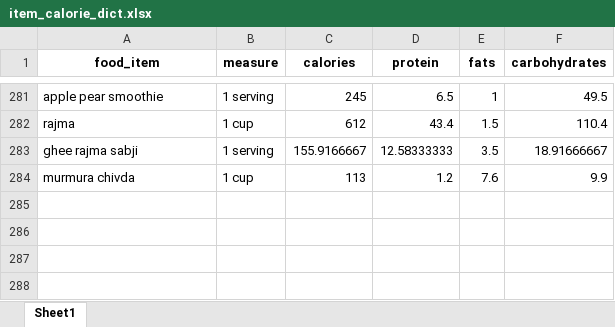
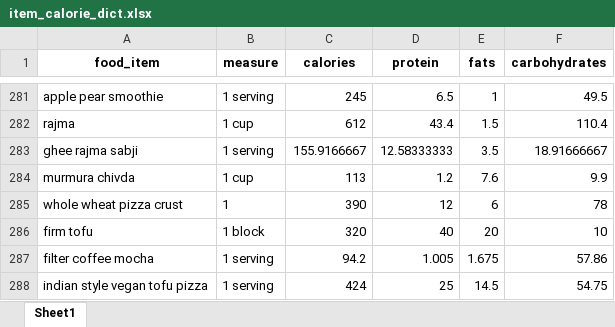
Before and after one commit to anudurup/my_daily_calorie_counter_app, an Excel workbook: item_calorie_dict.xlsx, sheet Sheet1, drawn as a sheet; only a part is shown, gaps mark what is left out; values as stored, in another font and other column widths than the file's, no borders; the diff names each change by its address in the sheet, - before the commit and + after, or states it on an @@ line.

```diff
--- a/item_calorie_dict.xlsx (sheet Sheet1)
+++ b/item_calorie_dict.xlsx (sheet Sheet1)
+row 285: whole wheat pizza crust | 1 | 390 | 12 | 6 | 78
+row 286: firm tofu | 1 block | 320 | 40 | 20 | 10
+row 287: filter coffee mocha | 1 serving | 94.2 | 1.005 | 1.675 | 57.86
+row 288: indian style vegan tofu pizza | 1 serving | 424 | 25 | 14.5 | 54.75
```
Also changed, not shown: recipes.xlsx, 5 other files.
